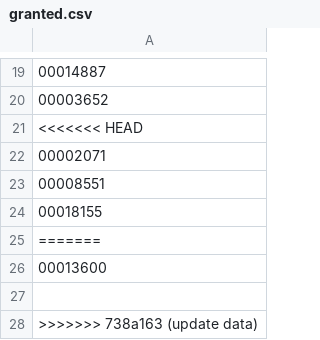
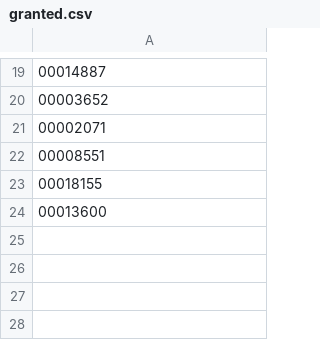
Before and after one commit to TurkyGary/TGLockSystem, a CSV file: data/granted.csv, drawn as a sheet; only a part is shown, gaps mark what is left out.

```diff
--- a/data/granted.csv
+++ b/data/granted.csv
@@ -20,3 +20,2 @@
 00003652
-<<<<<<< HEAD
 00002071
@@ -24,5 +23,2 @@
 00018155
-=======
 00013600
-
->>>>>>> 738a163 (update data)
```
Also changed, not shown: data/access_list.csv, 1 other file.
